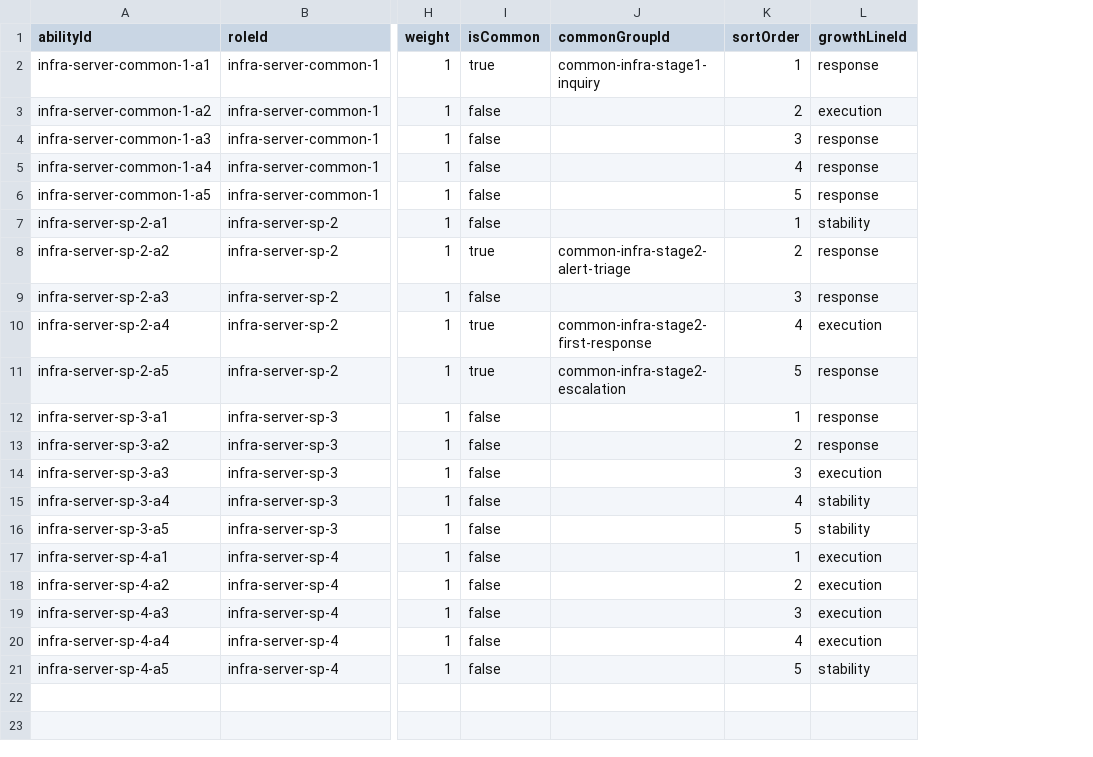
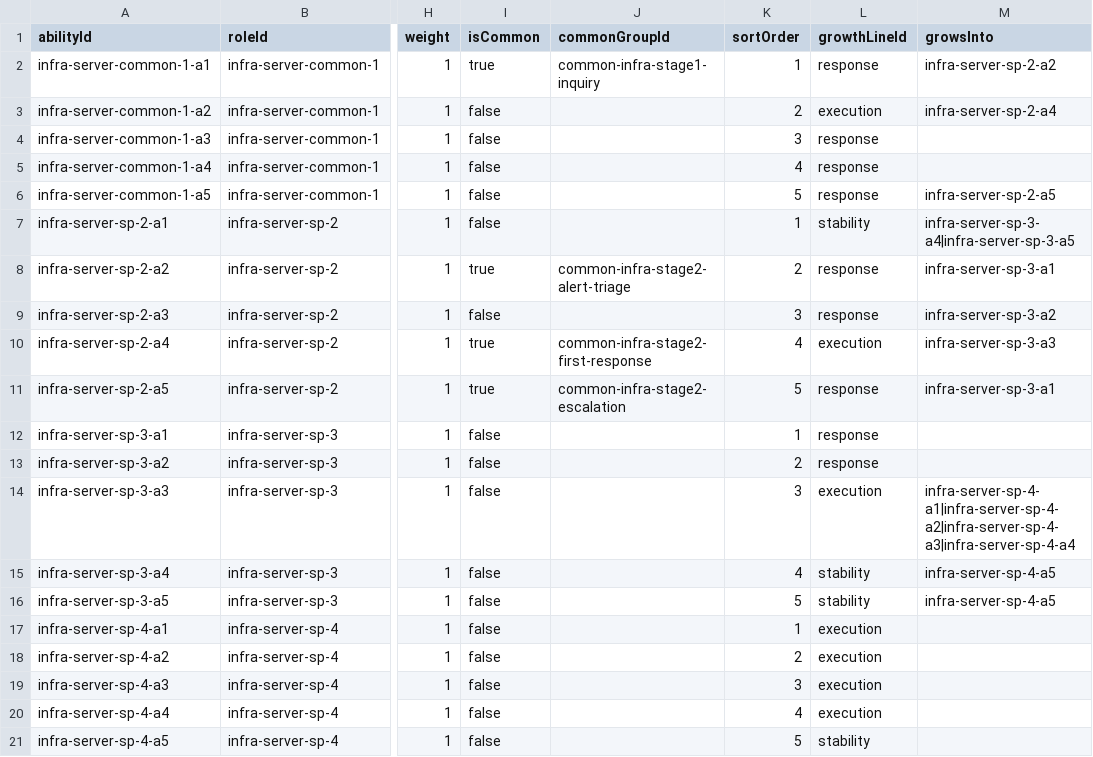
Before and after one commit to pletech/career-v2, a CSV file: public/data/abilities.csv, drawn as a sheet; only a part is shown, gaps mark what is left out; the diff names each change by its address in the sheet, - before the commit and + after, or states it on an @@ line.

```diff
--- a/public/data/abilities.csv
+++ b/public/data/abilities.csv
+column M (growsInto), rows 2-16: infra-server-sp-2-a2 | infra-server-sp-2-a4 |  |  | infra-server-sp-2-a5 | infra-server-sp-3-a4|infra-server-sp-3-a5 | infra-server-sp-3-a1 | infra-server-sp-3-a2 | infra-server-sp-3-a3 | infra-server-sp-3-a1 |  |  | infra-server-sp-4-a1|infra-server-sp-4-a2|infra-server-sp-4-a3|infra-server-sp-4-a4 | infra-server-sp-4-a5 | infra-server-sp-4-a5
```
Also changed, not shown: public/data/growth-lines.csv, 4 other files.
